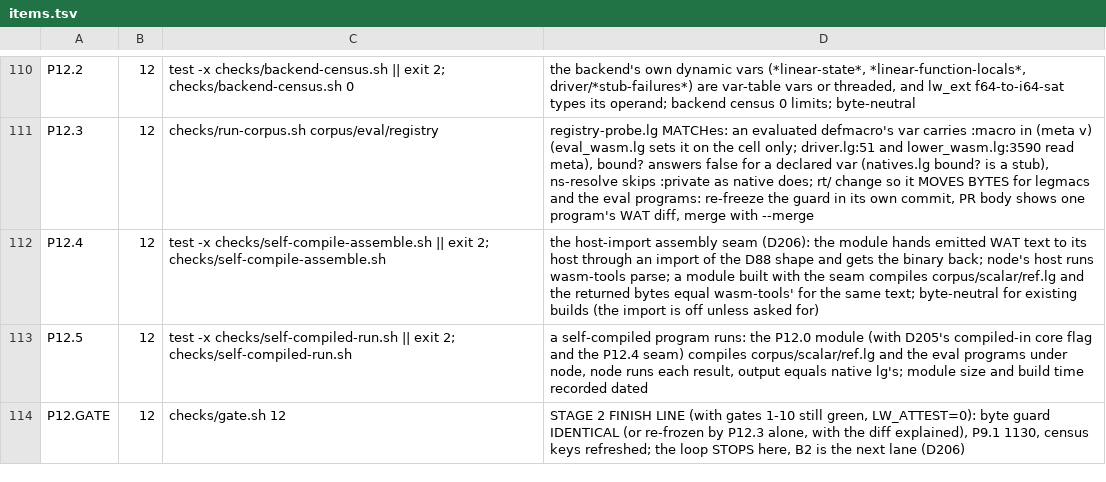
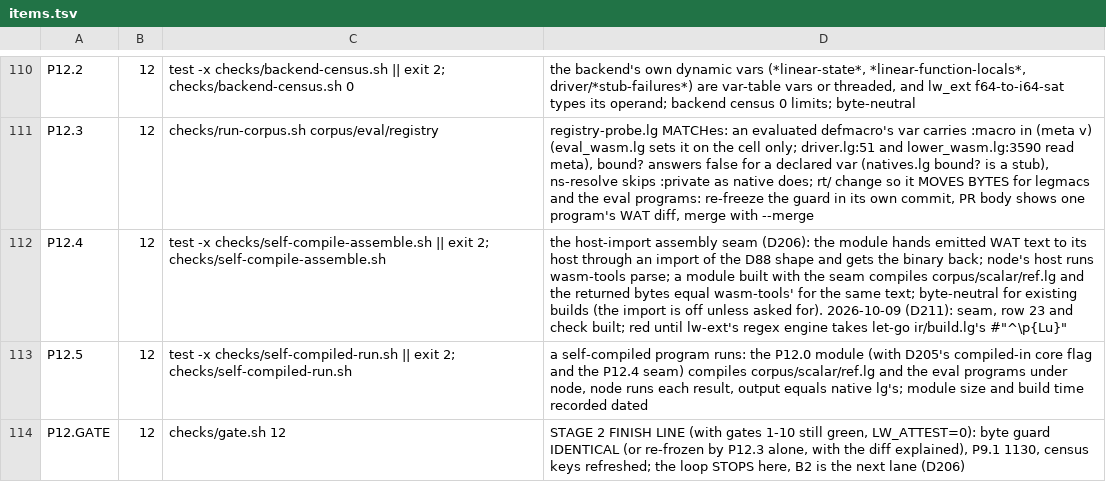
Before and after one commit to mparrett/let-go-wasmgc, a TSV file: checks/items.tsv, drawn as a sheet; only a part is shown, gaps mark what is left out.

```diff
--- a/checks/items.tsv
+++ b/checks/items.tsv
@@ -111,3 +111,3 @@ P12.2	12	test -x checks/backend-census.sh || exit 2; checks/backend-census.sh 0
 P12.3	12	checks/run-corpus.sh corpus/eval/registry	registry-probe.lg MATCHes: an evaluated defmacro's var carries :macro in (meta v) (eval_wasm.lg sets it on the cell only; driver.lg:51 and lower_wasm.lg:3590 read meta), bound? answers false for a declared var (natives.lg bound? is a stub), ns-resolve skips :private as native does; rt/ change so it MOVES BYTES for legmacs and the eval programs: re-freeze the guard in its own commit, PR body shows one program's WAT diff, merge with --merge
-P12.4	12	test -x checks/self-compile-assemble.sh || exit 2; checks/self-compile-assemble.sh	the host-import assembly seam (D206): the module hands emitted WAT text to its host through an import of the D88 shape and gets the binary back; node's host runs wasm-tools parse; a module built with the seam compiles corpus/scalar/ref.lg and the returned bytes equal wasm-tools' for the same text; byte-neutral for existing builds (the import is off unless asked for)
+P12.4	12	test -x checks/self-compile-assemble.sh || exit 2; checks/self-compile-assemble.sh	the host-import assembly seam (D206): the module hands emitted WAT text to its host through an import of the D88 shape and gets the binary back; node's host runs wasm-tools parse; a module built with the seam compiles corpus/scalar/ref.lg and the returned bytes equal wasm-tools' for the same text; byte-neutral for existing builds (the import is off unless asked for). 2026-10-09 (D211): seam, row 23 and check built; red until lw-ext's regex engine takes let-go ir/build.lg's #"^\p{Lu}"
 P12.5	12	test -x checks/self-compiled-run.sh || exit 2; checks/self-compiled-run.sh	a self-compiled program runs: the P12.0 module (with D205's compiled-in core flag and the P12.4 seam) compiles corpus/scalar/ref.lg and the eval programs under node, node runs each result, output equals native lg's; module size and build time recorded dated
```
Also changed, not shown: 2 other files.
